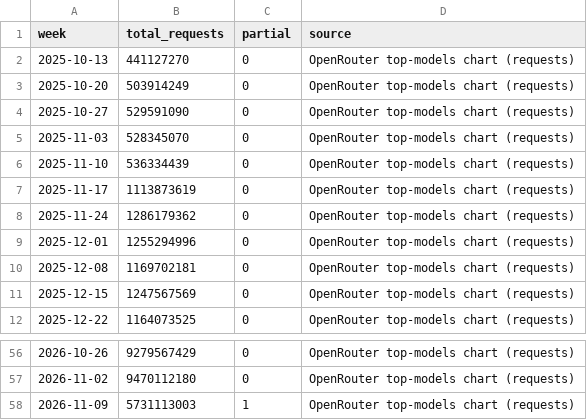
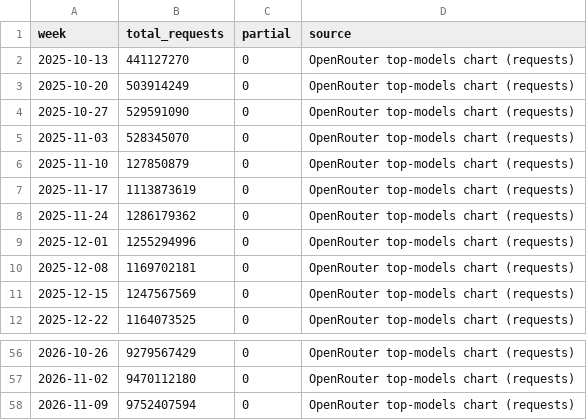
Before and after one commit to Kevin19980730/ai-adoption-monitor, a CSV file: openrouter_data/openrouter_weekly_requests.csv, drawn as a sheet; only a part is shown, gaps mark what is left out.

```diff
--- a/openrouter_data/openrouter_weekly_requests.csv
+++ b/openrouter_data/openrouter_weekly_requests.csv
@@ -5,3 +5,3 @@ week,total_requests,partial,source
 2025-11-03,528345070,0,OpenRouter top-models chart (requests)
-2025-11-10,536334439,0,OpenRouter top-models chart (requests)
+2025-11-10,127850879,0,OpenRouter top-models chart (requests)
 2025-11-17,1113873619,0,OpenRouter top-models chart (requests)
@@ -57,2 +57,2 @@ week,total_requests,partial,source
 2026-11-02,9470112180,0,OpenRouter top-models chart (requests)
-2026-11-09,5731113003,1,OpenRouter top-models chart (requests)
+2026-11-09,9752407594,0,OpenRouter top-models chart (requests)
```
Also changed, not shown: openrouter_data/openrouter_open_share.csv, openrouter_data/openrouter_top_apps.csv, 3 other files.
